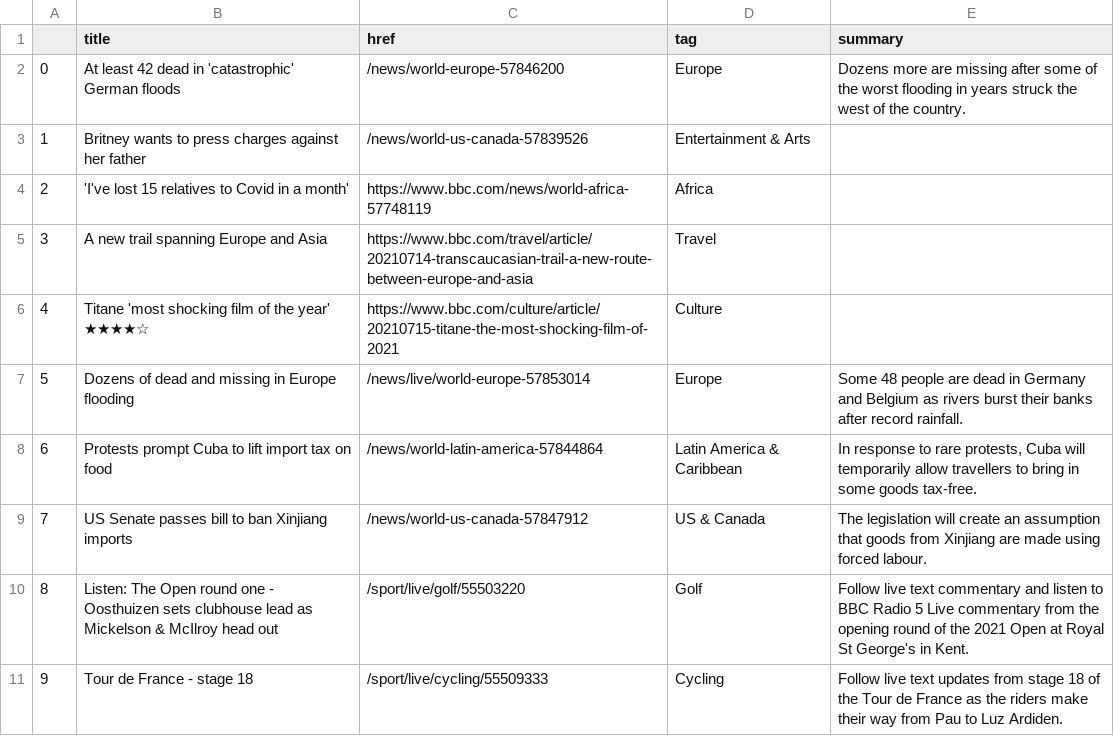
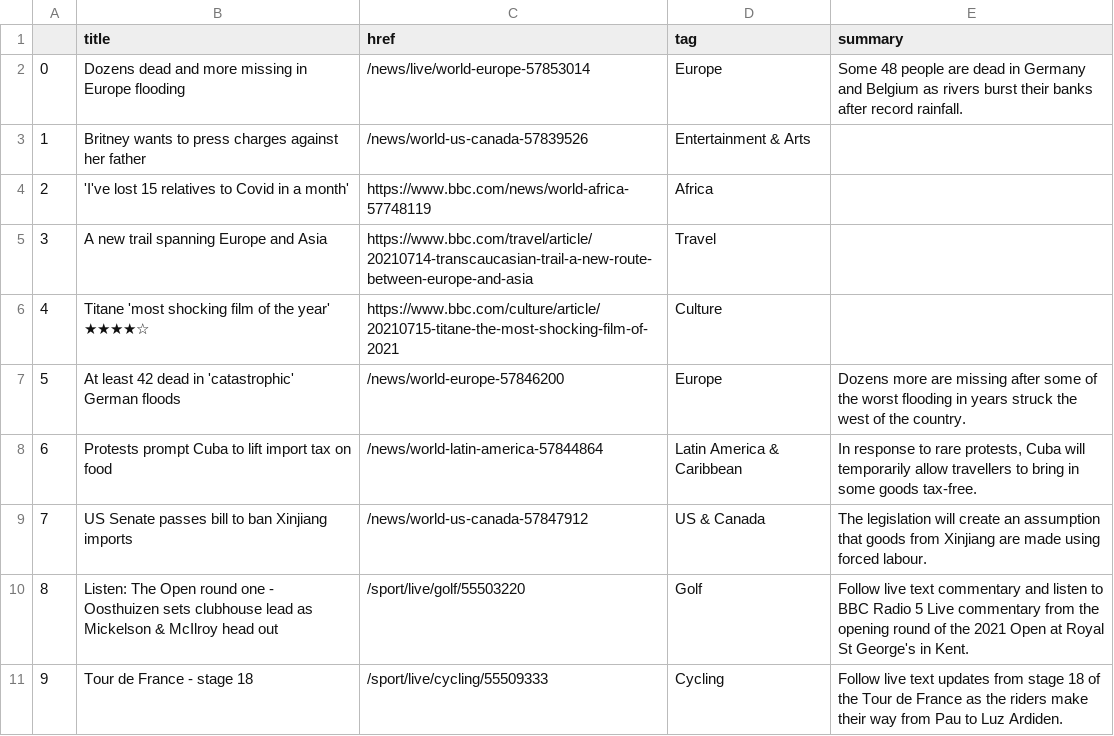
Before and after one commit to swatiyengar/automatic-scraper, a CSV file: bbc-headlines.csv, drawn as a sheet; only a part is shown.

```diff
--- a/bbc-headlines.csv
+++ b/bbc-headlines.csv
@@ -1,3 +1,3 @@
 ,title,href,tag,summary
-0,At least 42 dead in 'catastrophic' German floods,/news/world-europe-57846200,Europe,Dozens more are missing after some of the worst flooding in years struck the west of the country.
+0,Dozens dead and more missing in Europe flooding,/news/live/world-europe-57853014,Europe,Some 48 people are dead in Germany and Belgium as rivers burst their banks after record rainfall.
 1,Britney wants to press charges against her father,/news/world-us-canada-57839526,Entertainment & Arts,
@@ -6,3 +6,3 @@
 4,Titane 'most shocking film of the year' ★★★★☆,https://www.bbc.com/culture/article/20210715-titane-the-most-shocking-film-of-2021,Culture,
-5,Dozens of dead and missing in Europe flooding,/news/live/world-europe-57853014,Europe,Some 48 people are dead in Germany and Belgium as rivers burst their banks after record rainfall.
+5,At least 42 dead in 'catastrophic' German floods,/news/world-europe-57846200,Europe,Dozens more are missing after some of the worst flooding in years struck the west of the country.
 6,Protests prompt Cuba to lift import tax on food,/news/world-latin-america-57844864,Latin America & Caribbean,"In response to rare protests, Cuba will temporarily allow travellers to bring in some goods tax-free."
```
